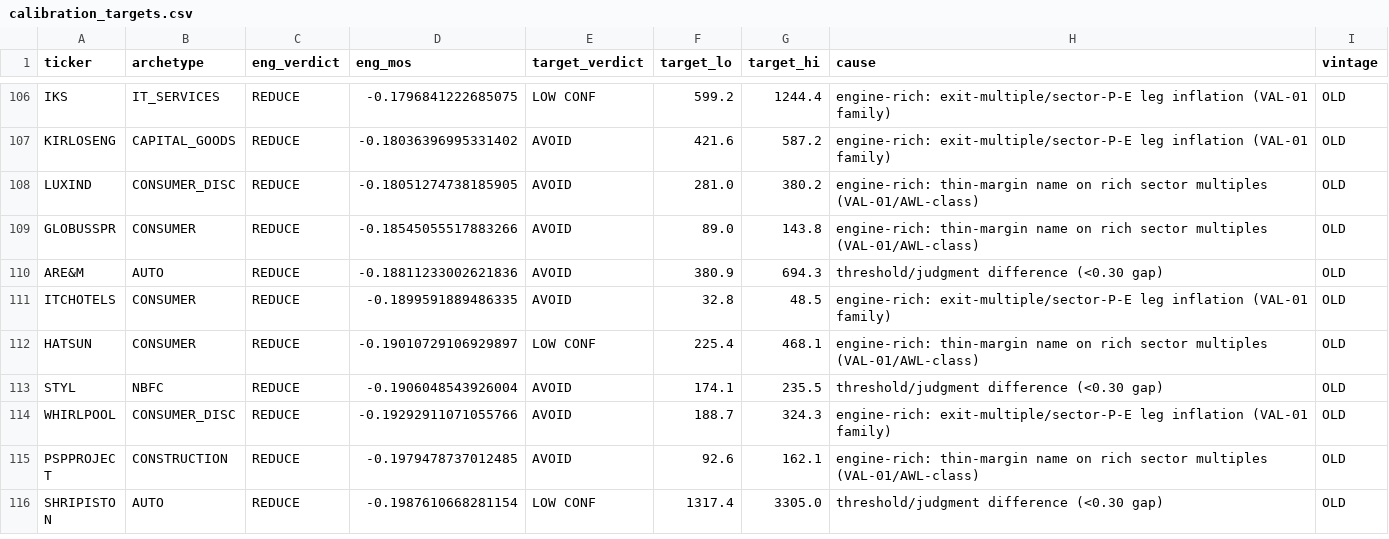
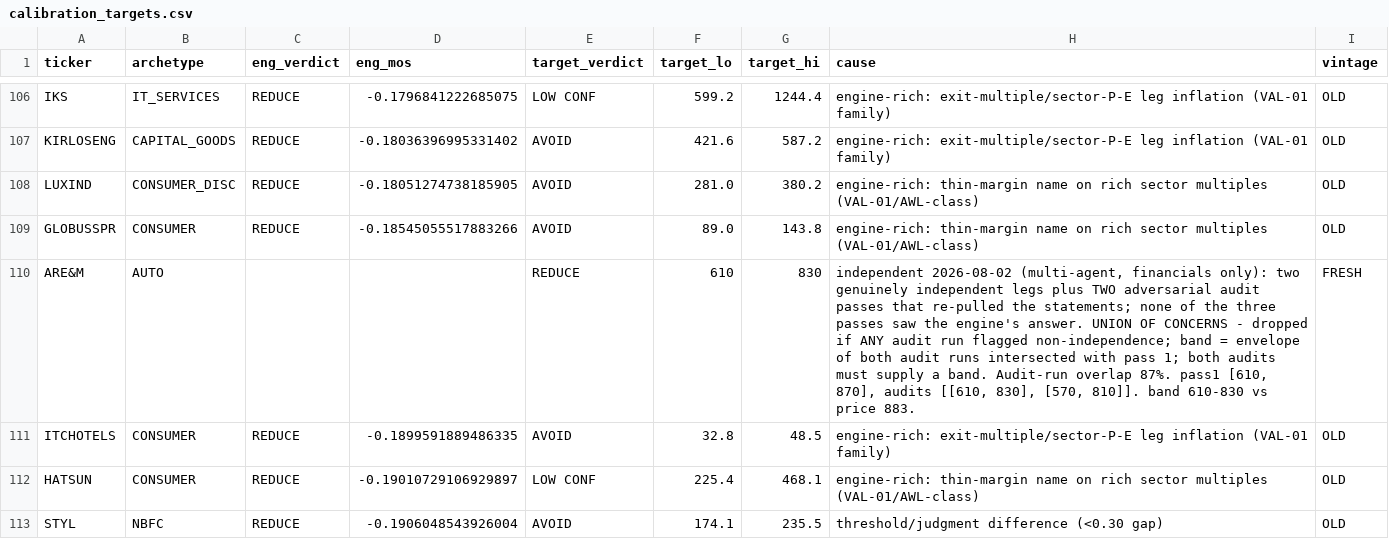
Before and after one commit to Manan-Jagtap/equity-terminal-backend, a CSV file: VALUATION_GROUNDTRUTH_2026-07/calibration_targets.csv, drawn as a sheet; only a part is shown, gaps mark what is left out; the shorter side is filled out with more unchanged rows; the diff covers the shown part only.

```diff
--- a/VALUATION_GROUNDTRUTH_2026-07/calibration_targets.csv
+++ b/VALUATION_GROUNDTRUTH_2026-07/calibration_targets.csv
@@ -109,3 +109,3 @@ LUXIND,CONSUMER_DISC,REDUCE,-0.18051274738185905,AVOID,281.0,380.2,engine-rich:
 GLOBUSSPR,CONSUMER,REDUCE,-0.18545055517883266,AVOID,89.0,143.8,engine-rich: thin-margin name on rich sector multiples (VAL-01/AWL-class),OLD
-ARE&M,AUTO,REDUCE,-0.18811233002621836,AVOID,380.9,694.3,threshold/judgment difference (<0.30 gap),OLD
+ARE&M,AUTO,,,REDUCE,610,830,"independent 2026-08-02 (multi-agent, financials only): two genuinely independent legs plus TWO adversarial audit passes that re-pulled the statements; none of the three passes saw the engine's answer. UNION OF CONCERNS - dropped if ANY audit run flagged non-independence; band = envelope of both audit runs intersected with pass 1; both audits must supply a band. Audit-run overlap 87%. pass1 [610, 870], audits [[610, 830], [570, 810]]. band 610-830 vs price 883.",FRESH
 ITCHOTELS,CONSUMER,REDUCE,-0.1899591889486335,AVOID,32.8,48.5,engine-rich: exit-multiple/sector-P-E leg inflation (VAL-01 family),OLD
```
Also changed, not shown: 2 added rows and 62 edited cells elsewhere in this file, 2 other files.
